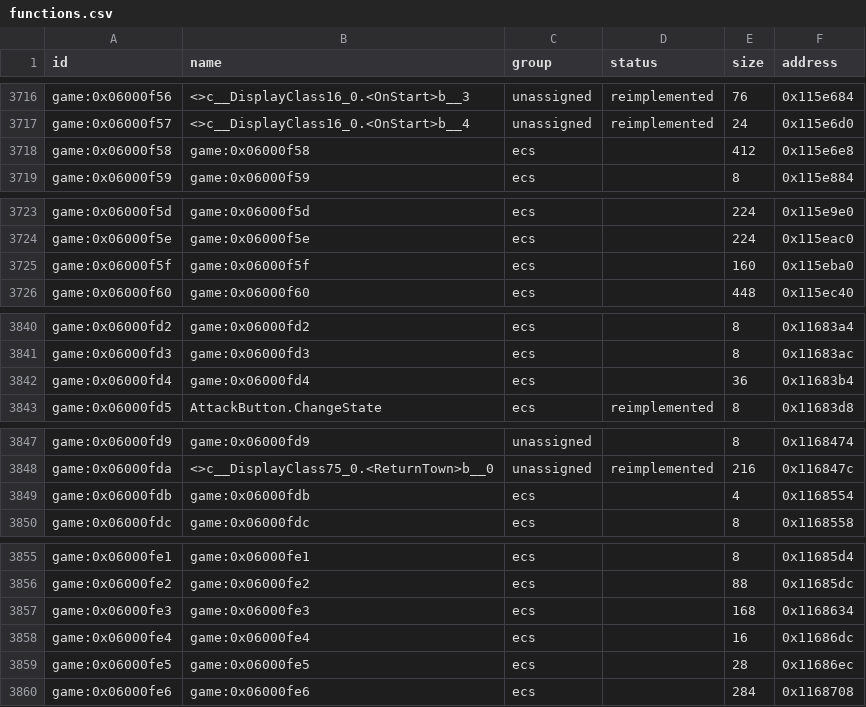
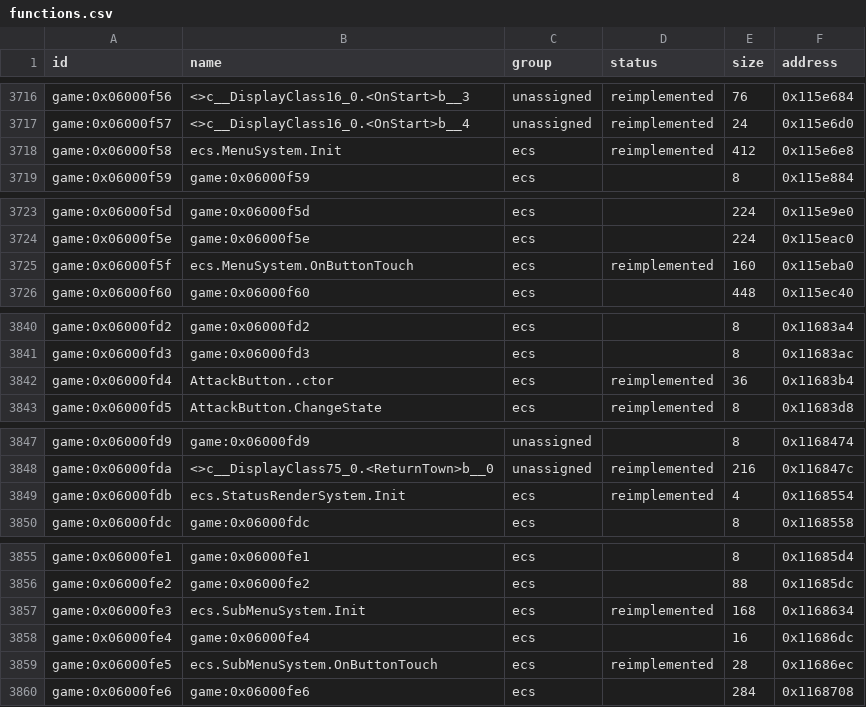
Before and after one commit to Tim-campy/magicians-saga-port, a CSV file: re/functions.csv, drawn as a sheet; only a part is shown, gaps mark what is left out; the diff covers the shown part only.

```diff
--- a/re/functions.csv
+++ b/re/functions.csv
@@ -3717,3 +3717,3 @@ game:0x06000f56,<>c__DisplayClass16_0.<OnStart>b__3,unassigned,reimplemented,76,
 game:0x06000f57,<>c__DisplayClass16_0.<OnStart>b__4,unassigned,reimplemented,24,0x115e6d0
-game:0x06000f58,game:0x06000f58,ecs,,412,0x115e6e8
+game:0x06000f58,ecs.MenuSystem.Init,ecs,reimplemented,412,0x115e6e8
 game:0x06000f59,game:0x06000f59,ecs,,8,0x115e884
@@ -3724,3 +3724,3 @@ game:0x06000f5d,game:0x06000f5d,ecs,,224,0x115e9e0
 game:0x06000f5e,game:0x06000f5e,ecs,,224,0x115eac0
-game:0x06000f5f,game:0x06000f5f,ecs,,160,0x115eba0
+game:0x06000f5f,ecs.MenuSystem.OnButtonTouch,ecs,reimplemented,160,0x115eba0
 game:0x06000f60,game:0x06000f60,ecs,,448,0x115ec40
@@ -3841,3 +3841,3 @@ game:0x06000fd2,game:0x06000fd2,ecs,,8,0x11683a4
 game:0x06000fd3,game:0x06000fd3,ecs,,8,0x11683ac
-game:0x06000fd4,game:0x06000fd4,ecs,,36,0x11683b4
+game:0x06000fd4,AttackButton..ctor,ecs,reimplemented,36,0x11683b4
 game:0x06000fd5,AttackButton.ChangeState,ecs,reimplemented,8,0x11683d8
@@ -3848,3 +3848,3 @@ game:0x06000fd9,game:0x06000fd9,unassigned,,8,0x1168474
 game:0x06000fda,<>c__DisplayClass75_0.<ReturnTown>b__0,unassigned,reimplemented,216,0x116847c
-game:0x06000fdb,game:0x06000fdb,ecs,,4,0x1168554
+game:0x06000fdb,ecs.StatusRenderSystem.Init,ecs,reimplemented,4,0x1168554
 game:0x06000fdc,game:0x06000fdc,ecs,,8,0x1168558
@@ -3856,5 +3856,5 @@ game:0x06000fe1,game:0x06000fe1,ecs,,8,0x11685d4
 game:0x06000fe2,game:0x06000fe2,ecs,,88,0x11685dc
-game:0x06000fe3,game:0x06000fe3,ecs,,168,0x1168634
+game:0x06000fe3,ecs.SubMenuSystem.Init,ecs,reimplemented,168,0x1168634
 game:0x06000fe4,game:0x06000fe4,ecs,,16,0x11686dc
-game:0x06000fe5,game:0x06000fe5,ecs,,28,0x11686ec
+game:0x06000fe5,ecs.SubMenuSystem.OnButtonTouch,ecs,reimplemented,28,0x11686ec
 game:0x06000fe6,game:0x06000fe6,ecs,,284,0x1168708
```
Also changed, not shown: 1 edited cell elsewhere in this file, re/status/combat.tsv, re/status/ui.tsv, 31 other files.
